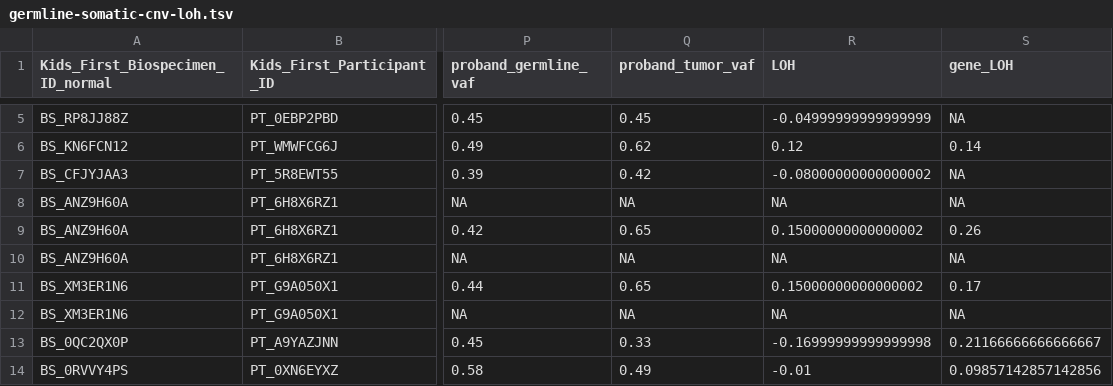
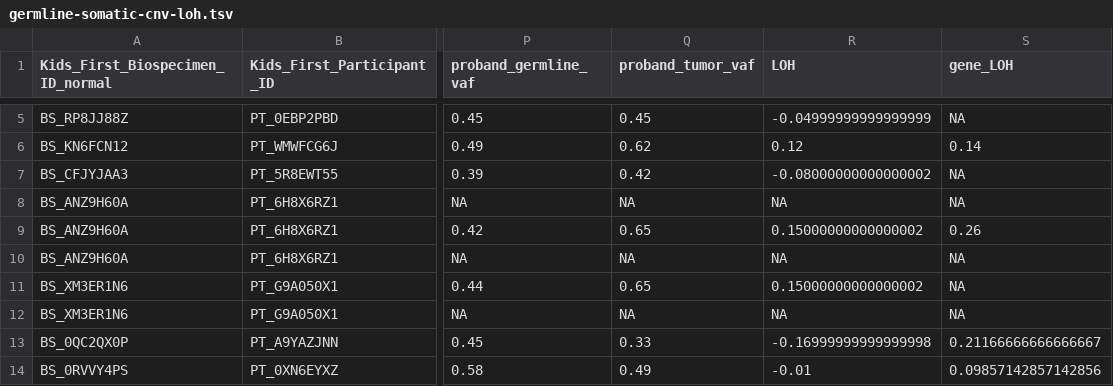
Before and after one commit to diskin-lab-chop/pbta-germline-somatic, a TSV file: analyses/two-hits/results/germline-somatic-cnv-loh.tsv, drawn as a sheet; only a part is shown, gaps mark what is left out; the diff names each change by its address in the sheet, - before the commit and + after, or states it on an @@ line.

Commit message:
plot LOH by P/LP status

```diff
--- a/analyses/two-hits/results/germline-somatic-cnv-loh.tsv
+++ b/analyses/two-hits/results/germline-somatic-cnv-loh.tsv
-S11 (gene_LOH): 0.17
+S11 (gene_LOH): NA
```
Also changed, not shown: 4 other files.
